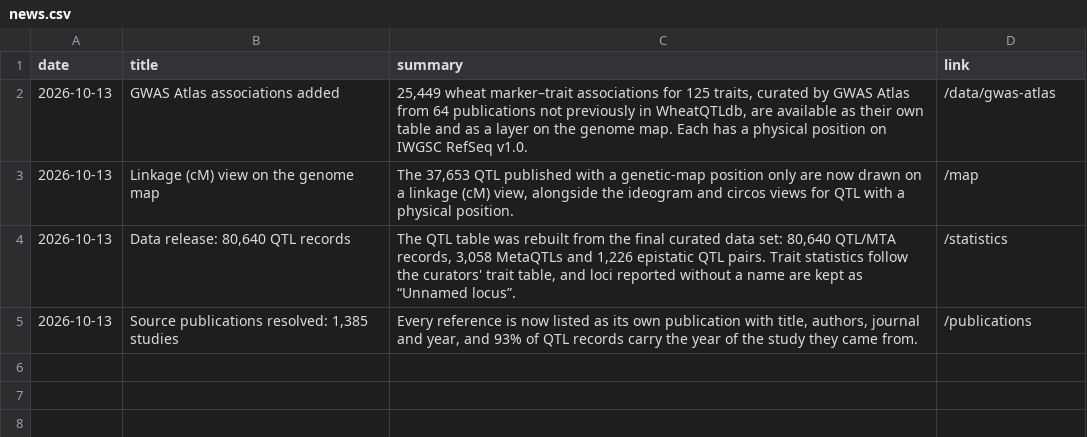
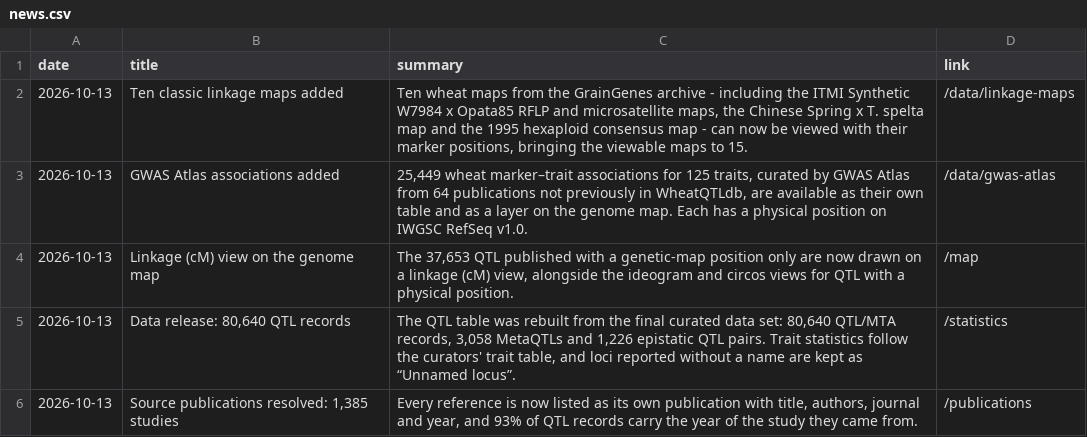
Before and after one commit to ank-man/WheatQTLdbV3.0, a CSV file: public/data/news.csv, drawn as a sheet.

```diff
--- a/public/data/news.csv
+++ b/public/data/news.csv
@@ -1,2 +1,3 @@
 date,title,summary,link
+2026-10-13,Ten classic linkage maps added,"Ten wheat maps from the GrainGenes archive - including the ITMI Synthetic W7984 x Opata85 RFLP and microsatellite maps, the Chinese Spring x T. spelta map and the 1995 hexaploid consensus map - can now be viewed with their marker positions, bringing the viewable maps to 15.",/data/linkage-maps
 2026-10-13,GWAS Atlas associations added,"25,449 wheat marker–trait associations for 125 traits, curated by GWAS Atlas from 64 publications not previously in WheatQTLdb, are available as their own table and as a layer on the genome map. Each has a physical position on IWGSC RefSeq v1.0.",/data/gwas-atlas
```
Also changed, not shown: public/data/maps.csv, 6 other files.
